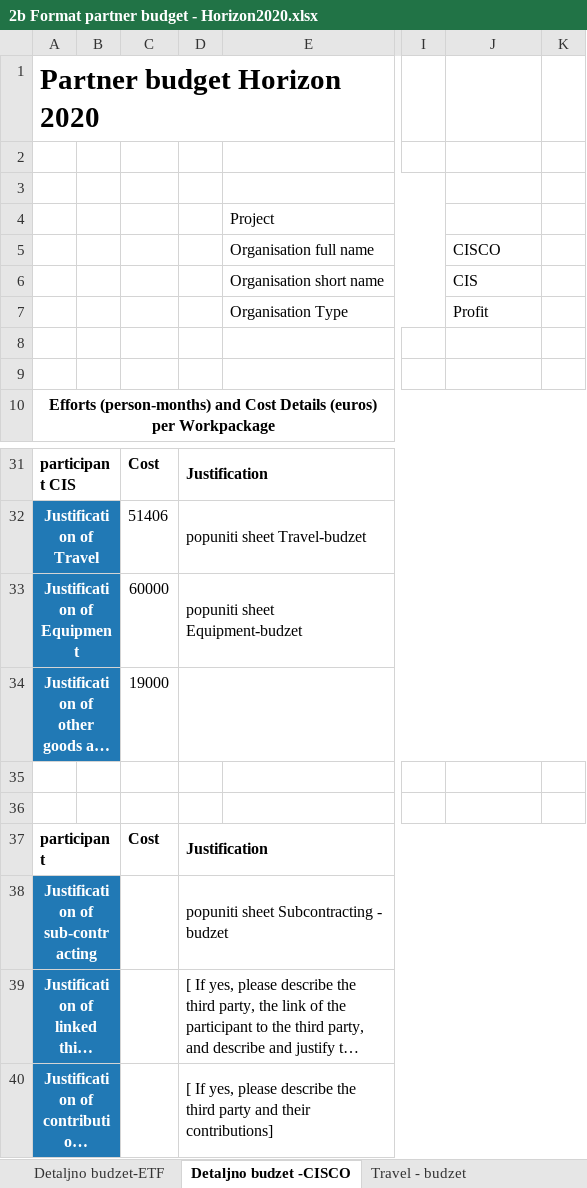
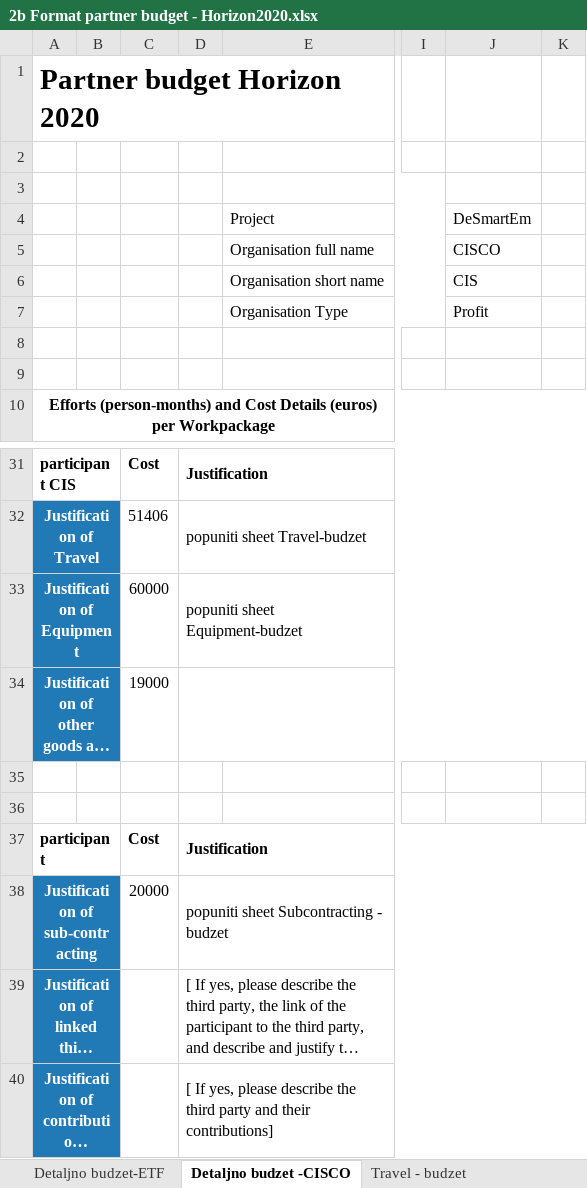
Before and after one commit to AnaVuc/USP, an Excel workbook: 2b Format partner budget - Horizon2020.xlsx, sheet Detaljno budzet -CISCO, drawn as a sheet; only a part is shown, gaps mark what is left out; long unchanged cells end in …; values as stored, in another font and other column widths than the file's, no borders; charts and pictures and conditional formats not drawn; the diff names each change by its address in the sheet, - before the commit and + after, or states it on an @@ line.

Commit message:
Manje promene: powerPoint, CV u pdf-u, promena imena u budzetu

```diff
--- a/2b Format partner budget - Horizon2020.xlsx (sheet Detaljno budzet -CISCO)
+++ b/2b Format partner budget - Horizon2020.xlsx (sheet Detaljno budzet -CISCO)
-J4: (empty)
+J4: DeSmartEm
-C38: (empty)
+C38: 20000
```
Also changed, not shown: sheet Travel - budzet, sheet Detaljno budzet-ETF, sheet Equipment - budzet, 6 other files.
